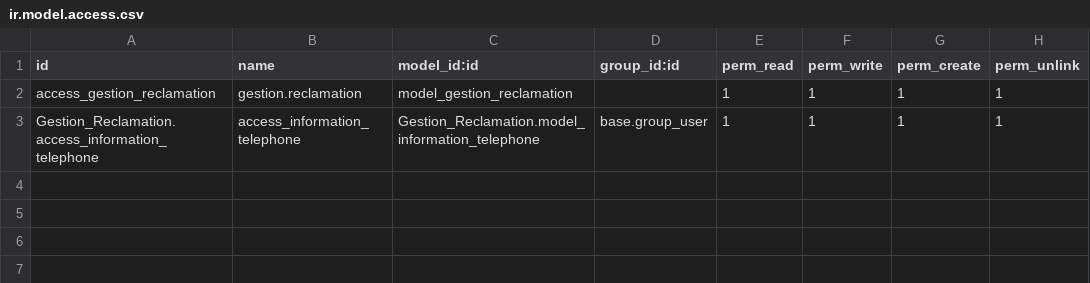
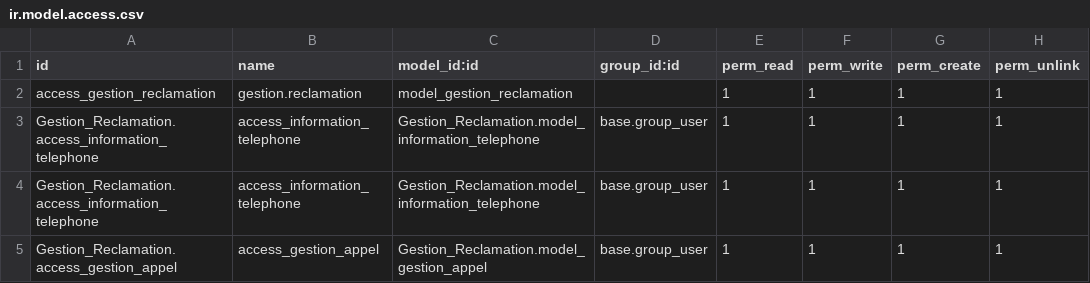
Before and after one commit to AminaTach/Gestion_Reclamation, a CSV file: security/ir.model.access.csv, drawn as a sheet.

```diff
--- a/security/ir.model.access.csv
+++ b/security/ir.model.access.csv
@@ -3 +3,3 @@ access_gestion_reclamation,gestion.reclamation,model_gestion_reclamation,,1,1,1,
 Gestion_Reclamation.access_information_telephone,access_information_telephone,Gestion_Reclamation.model_information_telephone,base.group_user,1,1,1,1
+Gestion_Reclamation.access_information_telephone,access_information_telephone,Gestion_Reclamation.model_information_telephone,base.group_user,1,1,1,1
+Gestion_Reclamation.access_gestion_appel,access_gestion_appel,Gestion_Reclamation.model_gestion_appel,base.group_user,1,1,1,1
```
Also changed, not shown: 6 other files.
